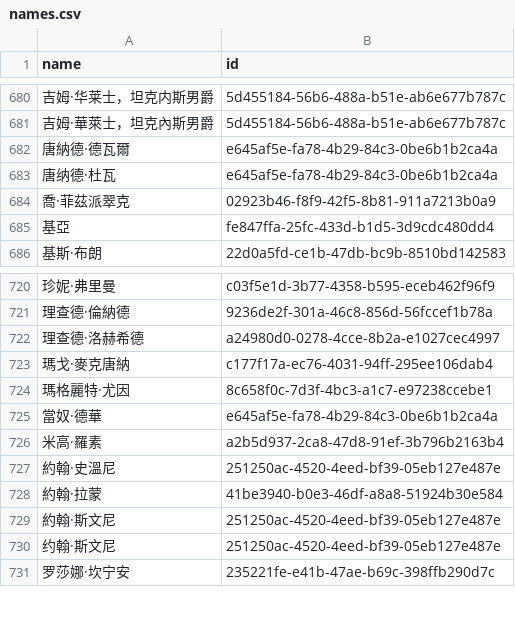
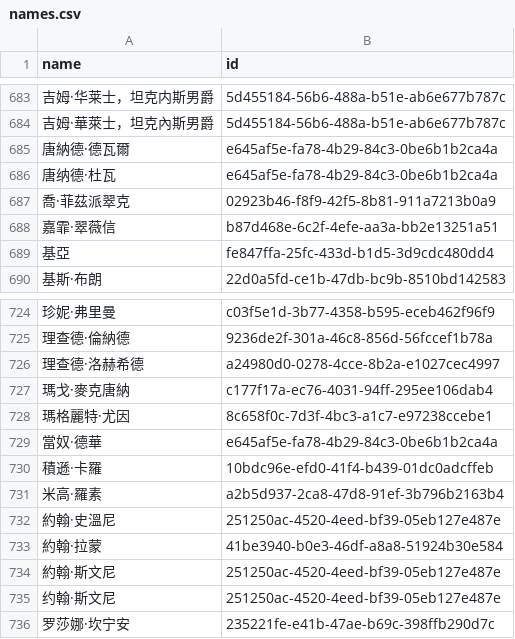
Before and after one commit to loudspeek/representa, a CSV file: data/Scotland/Parliament/names.csv, drawn as a sheet; only a part is shown, gaps mark what is left out; the diff covers the shown part only; the diff names each change by its address in the sheet, - before the commit and + after, or states it on an @@ line.

```diff
--- a/data/Scotland/Parliament/names.csv
+++ b/data/Scotland/Parliament/names.csv
+row 688: 嘉霏·翠薇信 | b87d468e-6c2f-4efe-aa3a-bb2e13251a51
+row 730: 積遜·卡羅 | 10bdc96e-efd0-41f4-b439-01dc0adcffeb
```
Also changed, not shown: 4 added rows and 1 removed row elsewhere in this file, data/Scotland/Parliament/sources/morph/wikidata.csv, 7 other files.
